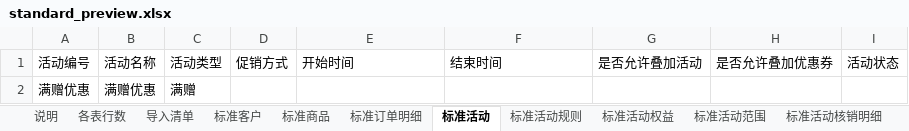
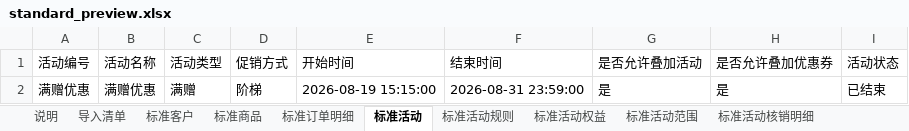
Before and after one commit to peggyzhan1/ec101-mvp-db_new, an Excel workbook: docs/samples/kuaima-verified-standard/满赠/standard_preview.xlsx, sheet 标准活动, drawn as a sheet; values as stored, in another font and other column widths than the file's, no borders; the diff names each change by its address in the sheet, - before the commit and + after, or states it on an @@ line.

```diff
--- a/docs/samples/kuaima-verified-standard/满赠/standard_preview.xlsx (sheet 标准活动)
+++ b/docs/samples/kuaima-verified-standard/满赠/standard_preview.xlsx (sheet 标准活动)
-sheet tab: 各表行数
-D2 (促销方式): (empty)
+D2 (促销方式): 阶梯
-E2 (开始时间): (empty)
+E2 (开始时间): 2026-08-19 15:15:00
-F2 (结束时间): (empty)
+F2 (结束时间): 2026-08-31 23:59:00
-G2 (是否允许叠加活动): (empty)
+G2 (是否允许叠加活动): 是
-H2 (是否允许叠加优惠券): (empty)
+H2 (是否允许叠加优惠券): 是
-I2 (活动状态): (empty)
+I2 (活动状态): 已结束
```
Also changed, not shown: sheet 标准活动范围, sheet 说明, sheet 标准活动权益, sheet 标准活动规则, docs/samples/kuaima-verified-standard/满减/standard_preview.xlsx, 10 other files.
